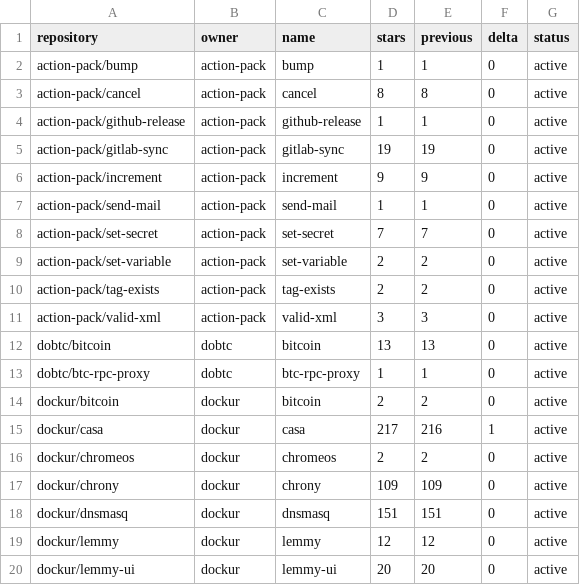
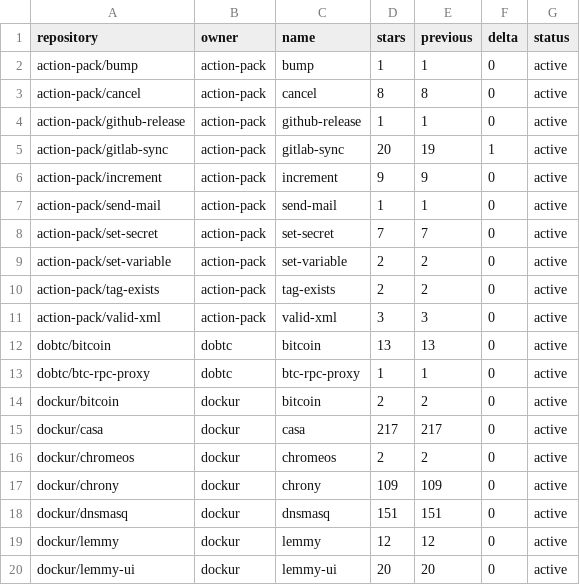
Before and after one commit to star-stats/stars, a CSV file: stars-data.csv, drawn as a sheet; only a part is shown; the diff covers the shown part only.

```diff
--- a/stars-data.csv
+++ b/stars-data.csv
@@ -4,3 +4,3 @@ action-pack/cancel,action-pack,cancel,8,8,0,active
 action-pack/github-release,action-pack,github-release,1,1,0,active
-action-pack/gitlab-sync,action-pack,gitlab-sync,19,19,0,active
+action-pack/gitlab-sync,action-pack,gitlab-sync,20,19,1,active
 action-pack/increment,action-pack,increment,9,9,0,active
@@ -14,3 +14,3 @@ dobtc/btc-rpc-proxy,dobtc,btc-rpc-proxy,1,1,0,active
 dockur/bitcoin,dockur,bitcoin,2,2,0,active
-dockur/casa,dockur,casa,217,216,1,active
+dockur/casa,dockur,casa,217,217,0,active
 dockur/chromeos,dockur,chromeos,2,2,0,active
```
Also changed, not shown: 25 edited cells elsewhere in this file, 46 other files.
